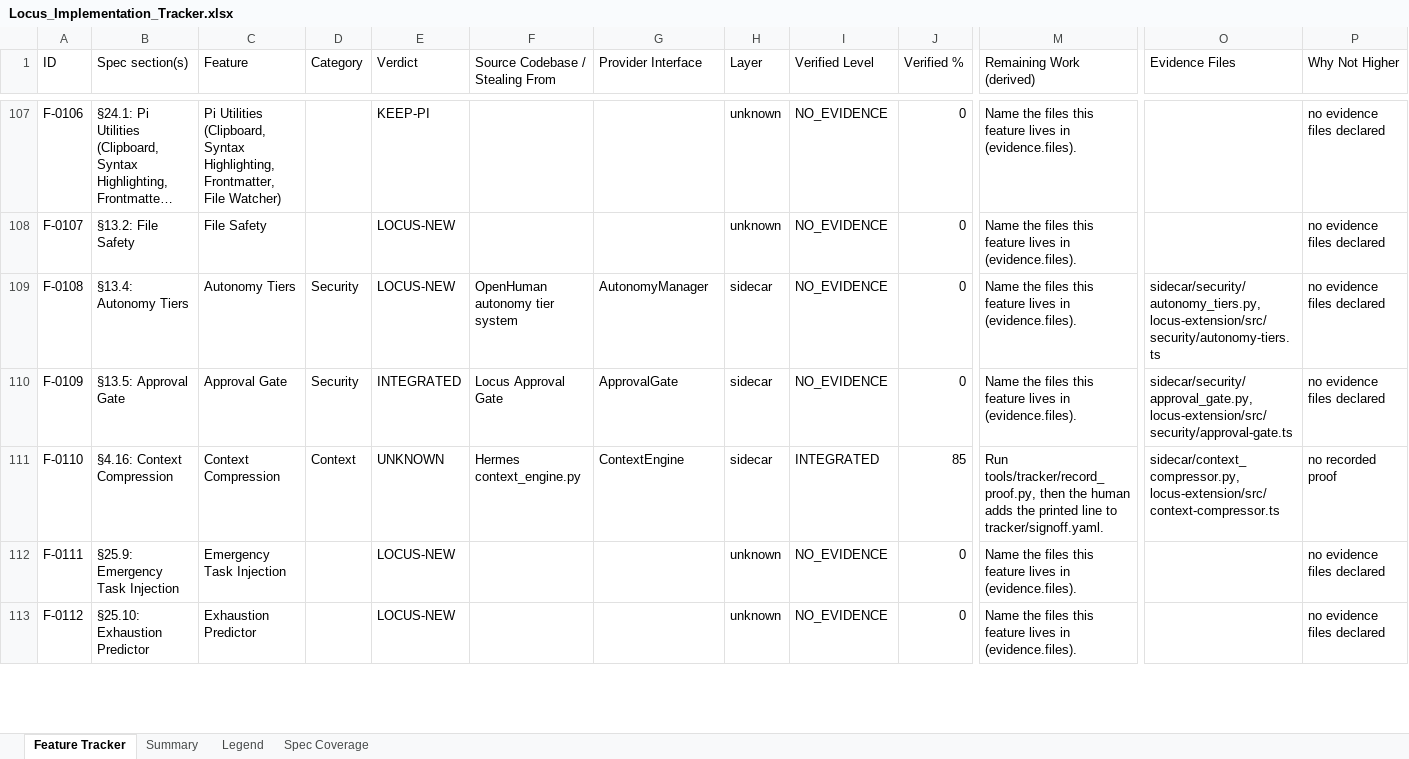
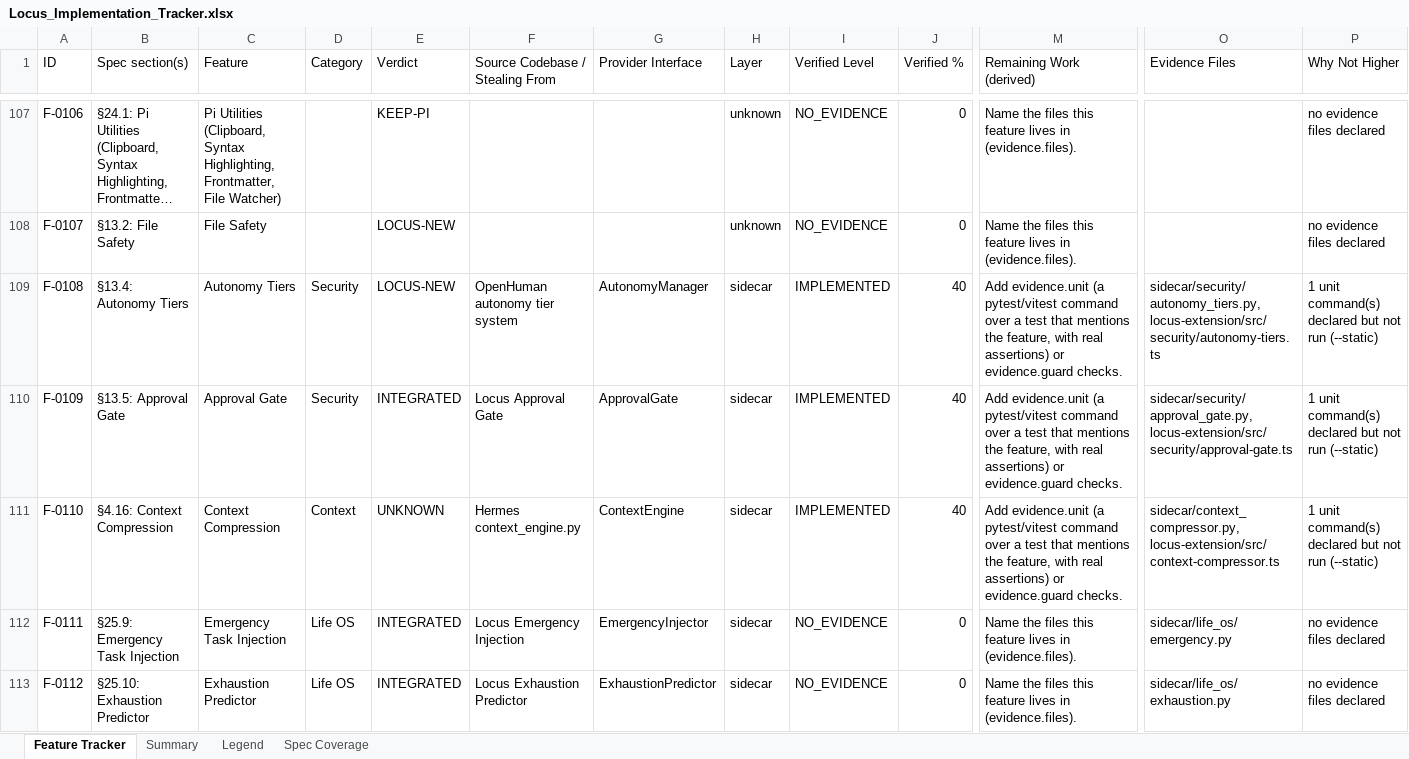
Before and after one commit to Shivamxp23/Locus-OS, an Excel workbook: .keysndocs/Documentation/Implementation Plans/Implementation Report/Locus_Implementation_Tracker.xlsx, sheet Feature Tracker, drawn as a sheet; only a part is shown, gaps mark what is left out; long unchanged cells end in …; values as stored, in another font and other column widths than the file's, no cell formats; the diff covers the shown part only; the diff names each change by its address in the sheet, - before the commit and + after, or states it on an @@ line.

Commit message:
feat(life-os): complete Wave 5 Life OS Advanced Mechanics (F-0056, F-0057, F-0111-F-0117, F-0123)

```diff
--- a/.keysndocs/Documentation/Implementation Plans/Implementation Report/Locus_Implementation_Tracker.xlsx (sheet Feature Tracker)
+++ b/.keysndocs/Documentation/Implementation Plans/Implementation Report/Locus_Implementation_Tracker.xlsx (sheet Feature Tracker)
-I109:I110 (Verified Level): NO_EVIDENCE
+I109:I110 (Verified Level): IMPLEMENTED
-J109:J110 (Verified %): 0
+J109:J110 (Verified %): 40
-M109:M110 (Remaining Work (derived)): Name the files this feature lives in (evidence.files).
+M109:M110 (Remaining Work (derived)): Add evidence.unit (a pytest/vitest command over a test that mentions the feature, with real assertions) or evidence.guard checks.
-P109:P110 (Why Not Higher): no evidence files declared
+P109:P110 (Why Not Higher): 1 unit command(s) declared but not run (--static)
-I111 (Verified Level): INTEGRATED
+I111 (Verified Level): IMPLEMENTED
-J111 (Verified %): 85
+J111 (Verified %): 40
-M111 (Remaining Work (derived)): Run tools/tracker/record_proof.py, then the human adds the printed line to tracker/signoff.yaml.
+M111 (Remaining Work (derived)): Add evidence.unit (a pytest/vitest command over a test that mentions the feature, with real assertions) or evidence.guard checks.
-P111 (Why Not Higher): no recorded proof
+P111 (Why Not Higher): 1 unit command(s) declared but not run (--static)
-D112:D113 (Category): (empty)
+D112:D113 (Category): Life OS
-E112:E113 (Verdict): LOCUS-NEW
+E112:E113 (Verdict): INTEGRATED
-F112 (Source Codebase / Stealing From): (empty)
+F112 (Source Codebase / Stealing From): Locus Emergency Injection
-G112 (Provider Interface): (empty)
+G112 (Provider Interface): EmergencyInjector
-H112:H113 (Layer): unknown
+H112:H113 (Layer): sidecar
-O112 (Evidence Files): (empty)
+O112 (Evidence Files): sidecar/life_os/emergency.py
-F113 (Source Codebase / Stealing From): (empty)
+F113 (Source Codebase / Stealing From): Locus Exhaustion Predictor
-G113 (Provider Interface): (empty)
+G113 (Provider Interface): ExhaustionPredictor
-O113 (Evidence Files): (empty)
+O113 (Evidence Files): sidecar/life_os/exhaustion.py
```
Also changed, not shown: 277 edited cells elsewhere in this sheet, sheet Summary, cell formats, 21 other files.
